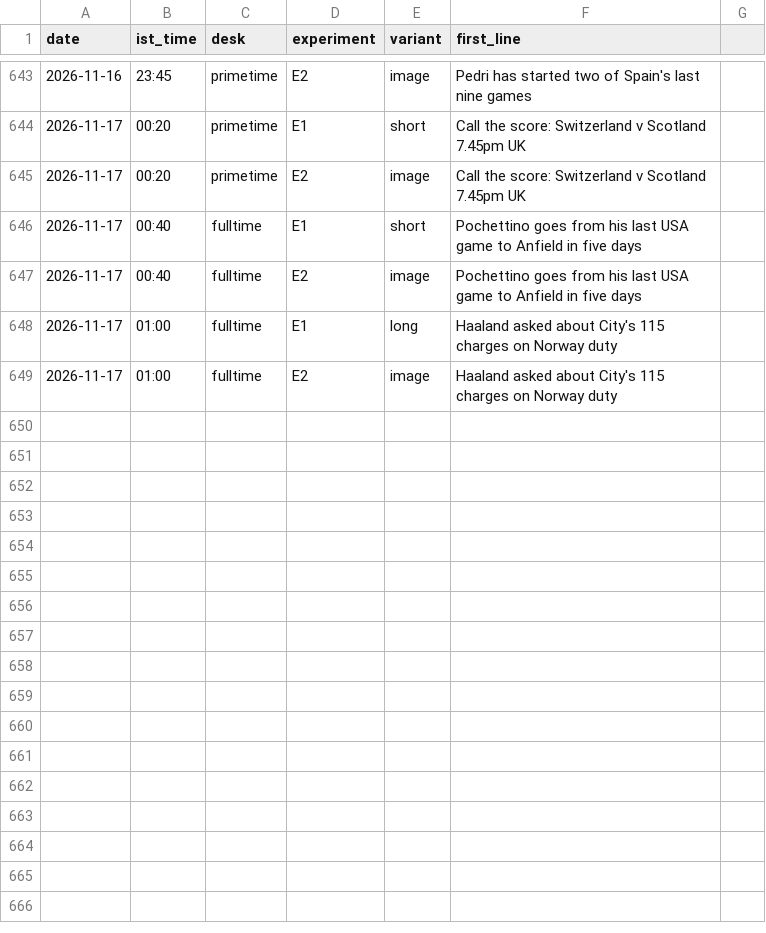
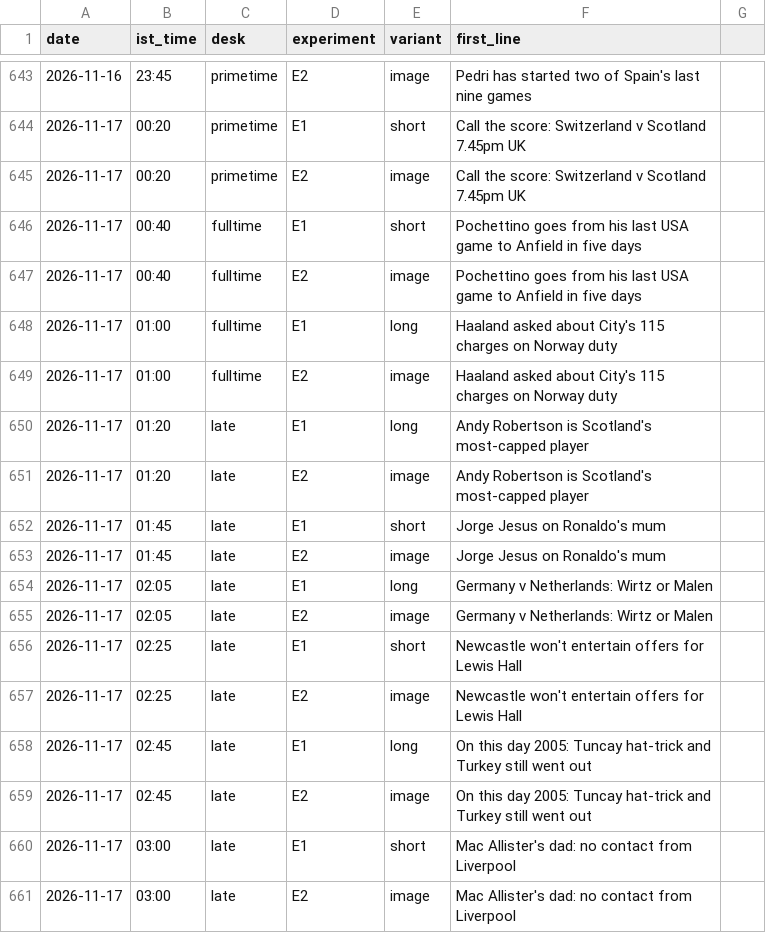
Before and after one commit to pvtaddyy/actxion-assets, a CSV file: posts/experiments.csv, drawn as a sheet; only a part is shown, gaps mark what is left out; the diff names each change by its address in the sheet, - before the commit and + after, or states it on an @@ line.

```diff
--- a/posts/experiments.csv
+++ b/posts/experiments.csv
+row 650: 2026-11-17 | 01:20 | late | E1 | long | Andy Robertson is Scotland's most-capped player
+row 651: 2026-11-17 | 01:20 | late | E2 | image | Andy Robertson is Scotland's most-capped player
+row 652: 2026-11-17 | 01:45 | late | E1 | short | Jorge Jesus on Ronaldo's mum
+row 653: 2026-11-17 | 01:45 | late | E2 | image | Jorge Jesus on Ronaldo's mum
+row 654: 2026-11-17 | 02:05 | late | E1 | long | Germany v Netherlands: Wirtz or Malen
+row 655: 2026-11-17 | 02:05 | late | E2 | image | Germany v Netherlands: Wirtz or Malen
+row 656: 2026-11-17 | 02:25 | late | E1 | short | Newcastle won't entertain offers for Lewis Hall
+row 657: 2026-11-17 | 02:25 | late | E2 | image | Newcastle won't entertain offers for Lewis Hall
+row 658: 2026-11-17 | 02:45 | late | E1 | long | On this day 2005: Tuncay hat-trick and Turkey still went out
+row 659: 2026-11-17 | 02:45 | late | E2 | image | On this day 2005: Tuncay hat-trick and Turkey still went out
+row 660: 2026-11-17 | 03:00 | late | E1 | short | Mac Allister's dad: no contact from Liverpool
+row 661: 2026-11-17 | 03:00 | late | E2 | image | Mac Allister's dad: no contact from Liverpool
```
Also changed, not shown: 14 other files.
